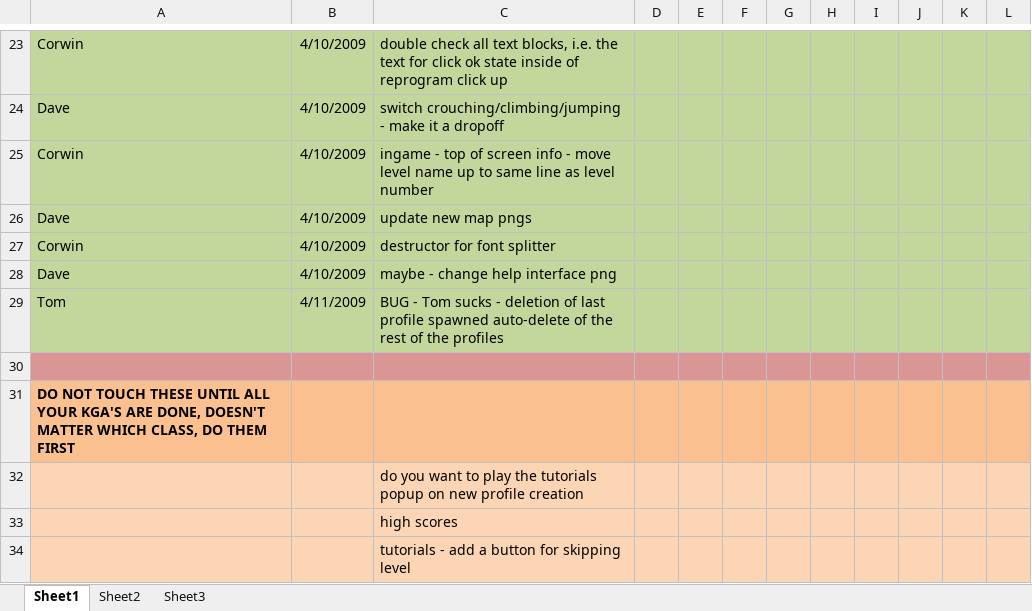
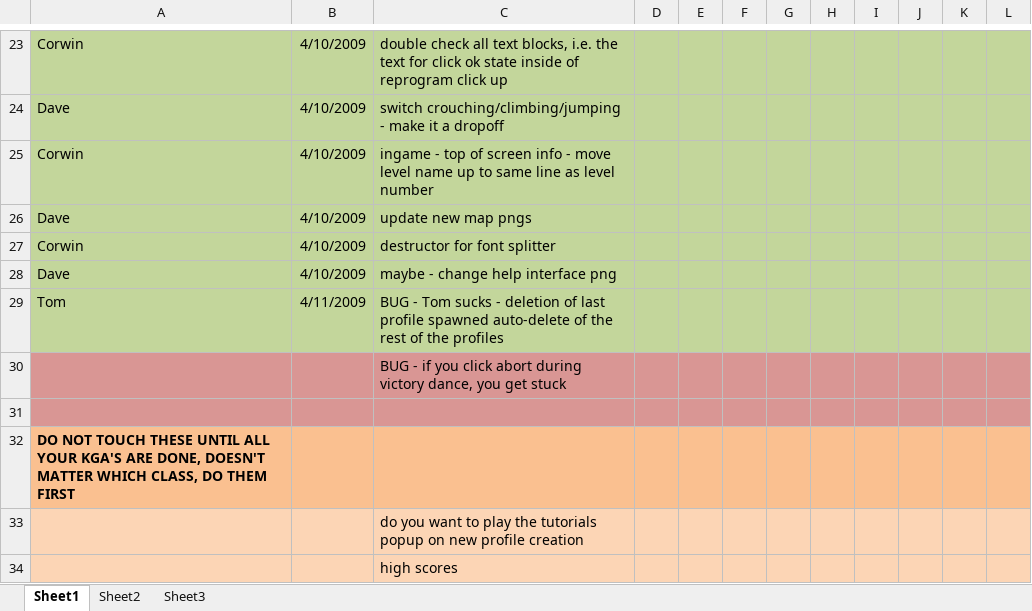
Before and after one commit to CorwinJV/seeautz-projekt1, an Excel workbook: seeautz/Content/Wish List.xlsx, sheet Sheet1, drawn as a sheet; only a part is shown, gaps mark what is left out; the shorter side is filled out with more unchanged rows; values as stored, in another font and other column widths than the file's, no borders; the diff names each change by its address in the sheet, - before the commit and + after, or states it on an @@ line.

Commit message:
new bug report

```diff
--- a/seeautz/Content/Wish List.xlsx (sheet Sheet1)
+++ b/seeautz/Content/Wish List.xlsx (sheet Sheet1)
+row 30:  |  | BUG - if you click abort during victory dance, you get stuck
```
